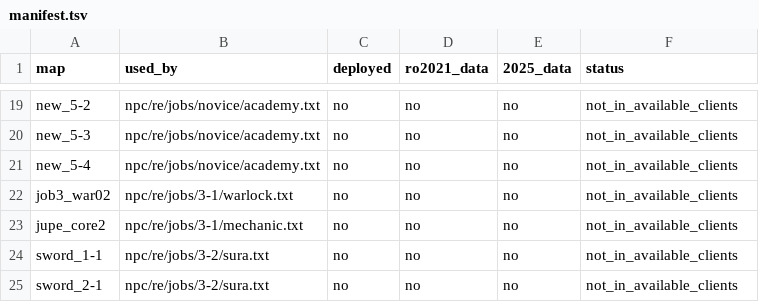
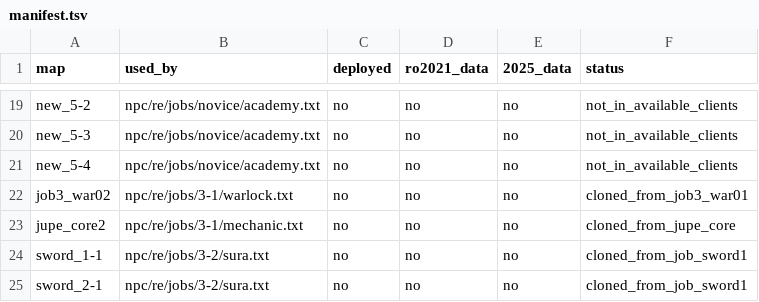
Before and after one commit to oldinroplayer/ozro-client, a TSV file: staging/maps/manifest.tsv, drawn as a sheet; only a part is shown, gaps mark what is left out.

Commit message:
feat(maps): instala clones de mapas de job quest (Warlock/Mechanic/Sura)

```diff
--- a/staging/maps/manifest.tsv
+++ b/staging/maps/manifest.tsv
@@ -21,5 +21,5 @@ new_5-3	npc/re/jobs/novice/academy.txt	no	no	no	not_in_available_clients
 new_5-4	npc/re/jobs/novice/academy.txt	no	no	no	not_in_available_clients
-job3_war02	npc/re/jobs/3-1/warlock.txt	no	no	no	not_in_available_clients
-jupe_core2	npc/re/jobs/3-1/mechanic.txt	no	no	no	not_in_available_clients
-sword_1-1	npc/re/jobs/3-2/sura.txt	no	no	no	not_in_available_clients
-sword_2-1	npc/re/jobs/3-2/sura.txt	no	no	no	not_in_available_clients
+job3_war02	npc/re/jobs/3-1/warlock.txt	no	no	no	cloned_from_job3_war01
+jupe_core2	npc/re/jobs/3-1/mechanic.txt	no	no	no	cloned_from_jupe_core
+sword_1-1	npc/re/jobs/3-2/sura.txt	no	no	no	cloned_from_job_sword1
+sword_2-1	npc/re/jobs/3-2/sura.txt	no	no	no	cloned_from_job_sword1
```
Also changed, not shown: 16 other files.
